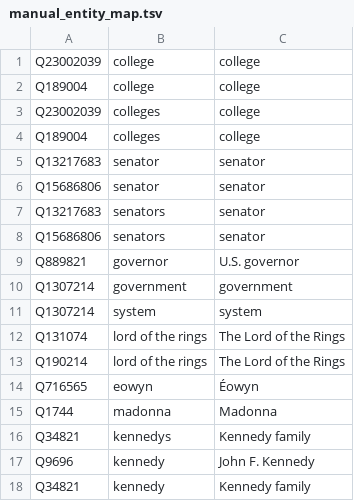
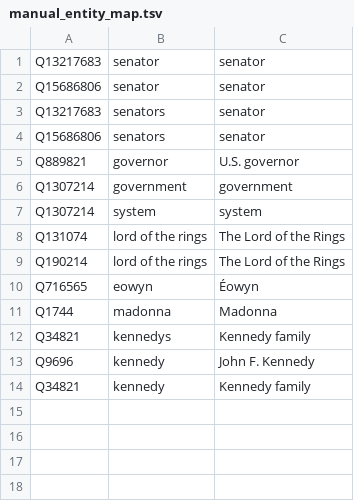
Before and after one commit to UKPLab/coling2018-graph-neural-networks-question-answering, a TSV file: resources/manual_entity_map.tsv, drawn as a sheet; the diff names each change by its address in the sheet, - before the commit and + after, or states it on an @@ line.

```diff
--- a/resources/manual_entity_map.tsv
+++ b/resources/manual_entity_map.tsv
-row 1: Q23002039 | college | college
-row 2: Q189004 | college | college
-row 3: Q23002039 | colleges | college
-row 4: Q189004 | colleges | college
```
Also changed, not shown: 4 other files.
